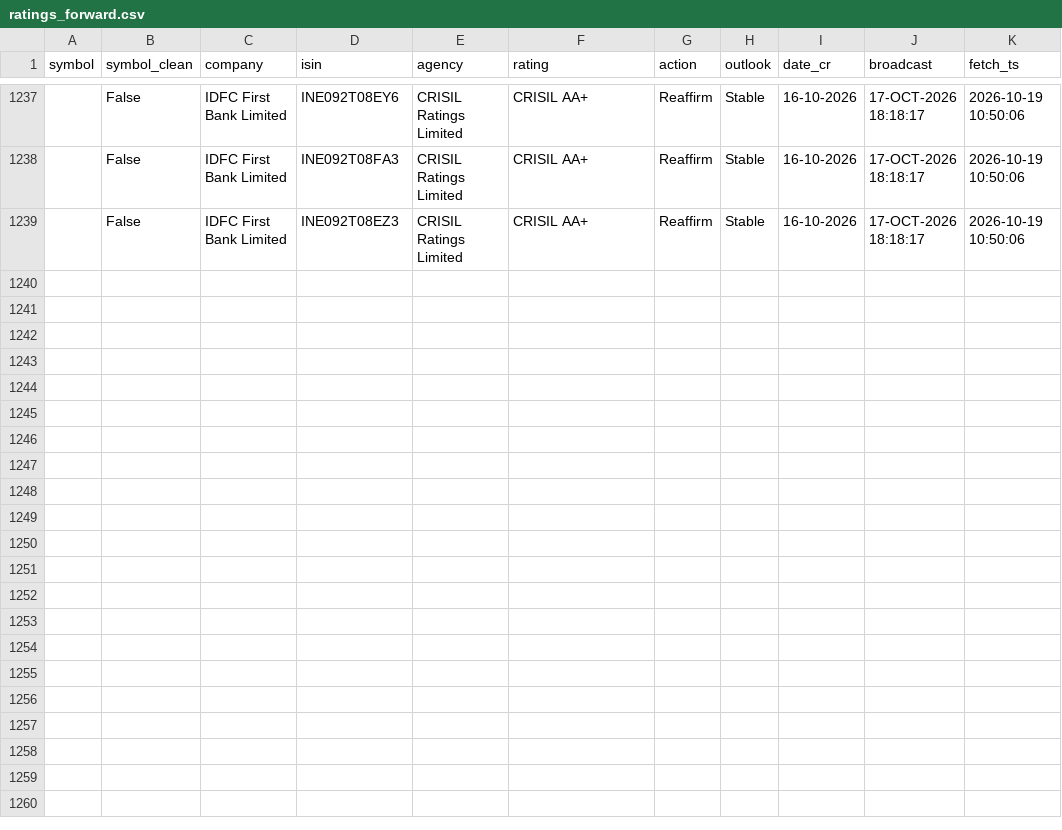
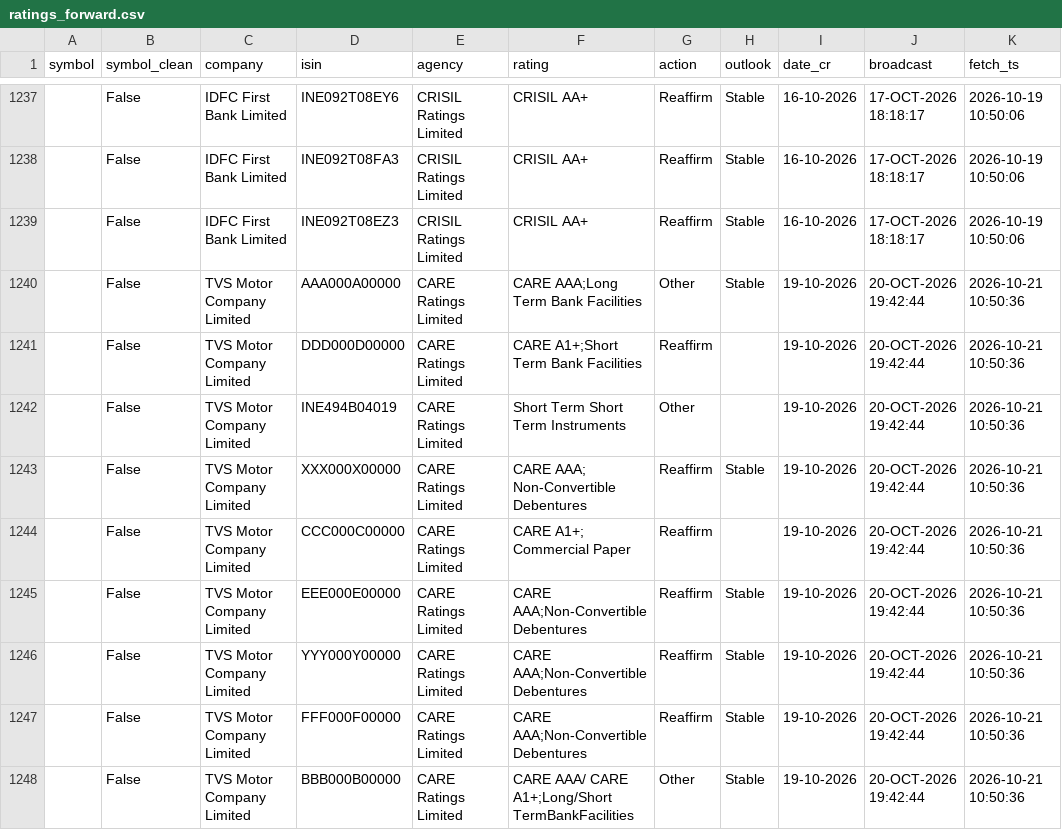
Before and after one commit to kreeshpatel/nifty-satvik, a CSV file: results/ratings_forward.csv, drawn as a sheet; only a part is shown, gaps mark what is left out.

```diff
--- a/results/ratings_forward.csv
+++ b/results/ratings_forward.csv
@@ -1239 +1239,10 @@ symbol,symbol_clean,company,isin,agency,rating,action,outlook,date_cr,broadcast,
 ,False,IDFC First Bank Limited,INE092T08EZ3,CRISIL Ratings Limited,CRISIL AA+,Reaffirm,Stable,16-10-2026,17-OCT-2026 18:18:17,2026-10-19 10:50:06
+,False,TVS Motor Company Limited,AAA000A00000,CARE Ratings Limited,CARE AAA;Long Term Bank Facilities,Other,Stable,19-10-2026,20-OCT-2026 19:42:44,2026-10-21 10:50:36
+,False,TVS Motor Company Limited,DDD000D00000,CARE Ratings Limited,CARE A1+;Short Term Bank Facilities,Reaffirm,,19-10-2026,20-OCT-2026 19:42:44,2026-10-21 10:50:36
+,False,TVS Motor Company Limited,INE494B04019,CARE Ratings Limited,Short Term Short Term Instruments,Other,,19-10-2026,20-OCT-2026 19:42:44,2026-10-21 10:50:36
+,False,TVS Motor Company Limited,XXX000X00000,CARE Ratings Limited,CARE AAA; Non-Convertible Debentures,Reaffirm,Stable,19-10-2026,20-OCT-2026 19:42:44,2026-10-21 10:50:36
+,False,TVS Motor Company Limited,CCC000C00000,CARE Ratings Limited,CARE A1+; Commercial Paper,Reaffirm,,19-10-2026,20-OCT-2026 19:42:44,2026-10-21 10:50:36
+,False,TVS Motor Company Limited,EEE000E00000,CARE Ratings Limited,CARE AAA;Non-Convertible Debentures,Reaffirm,Stable,19-10-2026,20-OCT-2026 19:42:44,2026-10-21 10:50:36
+,False,TVS Motor Company Limited,YYY000Y00000,CARE Ratings Limited,CARE AAA;Non-Convertible Debentures,Reaffirm,Stable,19-10-2026,20-OCT-2026 19:42:44,2026-10-21 10:50:36
+,False,TVS Motor Company Limited,FFF000F00000,CARE Ratings Limited,CARE AAA;Non-Convertible Debentures,Reaffirm,Stable,19-10-2026,20-OCT-2026 19:42:44,2026-10-21 10:50:36
+,False,TVS Motor Company Limited,BBB000B00000,CARE Ratings Limited,CARE AAA/ CARE A1+;Long/Short TermBankFacilities,Other,Stable,19-10-2026,20-OCT-2026 19:42:44,2026-10-21 10:50:36
```
Also changed, not shown: results/bulkblock_forward.csv, 2 other files.
